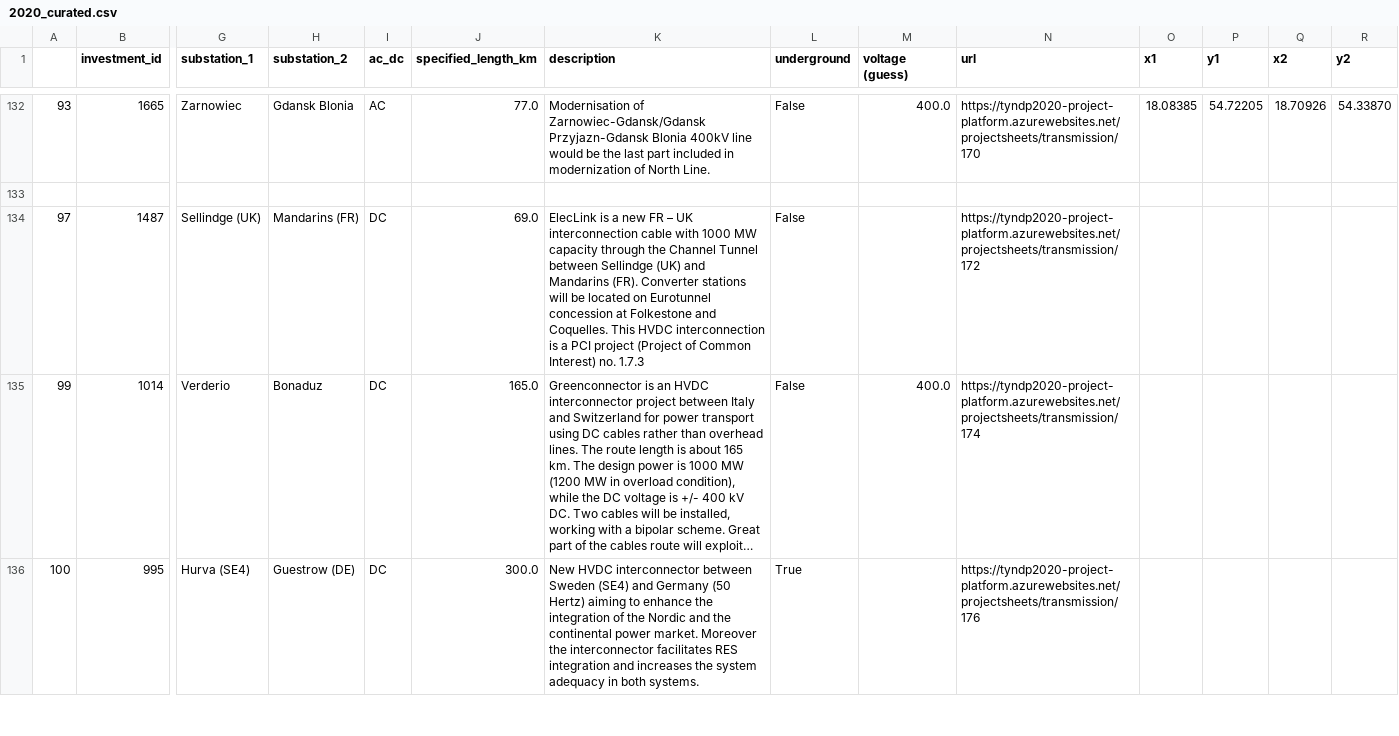
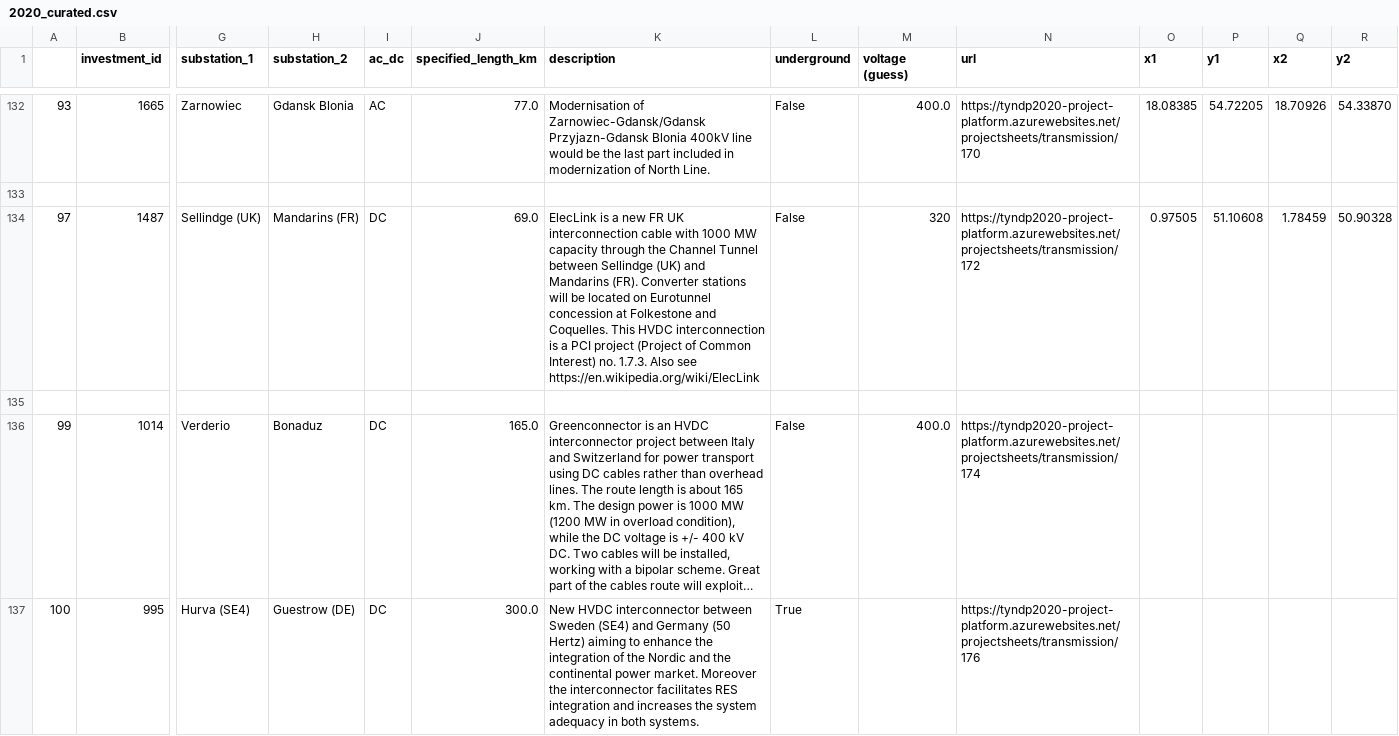
Before and after one commit to grecht/tyndp_to_pypsa, a CSV file: 2020/2020_curated.csv, drawn as a sheet; only a part is shown, gaps mark what is left out; long unchanged cells end in …; rows hold the shown columns only; the diff names each change by its address in the sheet, - before the commit and + after, or states it on an @@ line.

Commit message:
Add project 172

```diff
--- a/2020/2020_curated.csv
+++ b/2020/2020_curated.csv
-K134 (description): …new FR – UK interconnection cable with 1000 MW capacity through the Channel Tunnel between Sellindge (UK) and Mandarins (FR). Converter stations will be located on Eurotunnel concession at Folkestone and Coquelles. This HVDC interconnection is a PCI project (Project of Common Interest) no. 1.7.3
+K134 (description): …new FR UK interconnection cable with 1000 MW capacity through the Channel Tunnel between Sellindge (UK) and Mandarins (FR). Converter stations will be located on Eurotunnel concession at Folkestone and Coquelles. This HVDC interconnection is a PCI project (Project of Common Interest) no. 1.7.3. Also see https://en.wikipedia.org/wiki/ElecLink
-M134 (voltage (guess)): (empty)
+M134 (voltage (guess)): 320
-O134 (x1): (empty)
+O134 (x1): 0.97505
-P134 (y1): (empty)
+P134 (y1): 51.10608
-Q134 (x2): (empty)
+Q134 (x2): 1.78459
-R134 (y2): (empty)
+R134 (y2): 50.90328
+row 135: (empty)
```
